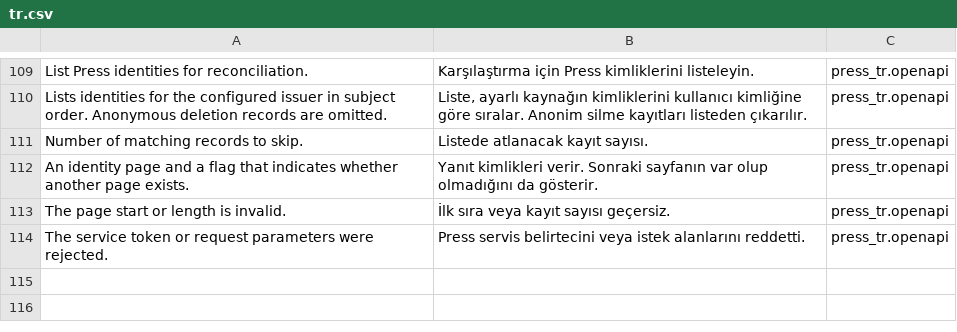
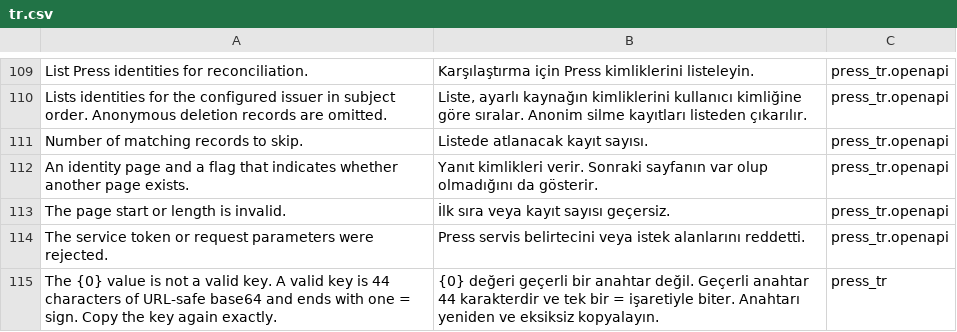
Before and after one commit to karacaismail/frappesetup, a CSV file: backend/apps/press_tr/press_tr/translations/tr.csv, drawn as a sheet; only a part is shown, gaps mark what is left out; the diff names each change by its address in the sheet, - before the commit and + after, or states it on an @@ line.

Commit message:
G-5 Agent yamasını ve G-49 anahtar biçimi denetimini ekle
Agent yaması yedeği Press'in gönderdiği depolama adresine yükler.
Adres yoksa Agent eskisi gibi çalışır.
press_tr, Site kaydedilirken yedek ve Fernet anahtarının biçimini denetler.
Hata mesajı yalnız alan adını gösterir. Anahtar değeri yazılmaz.
İki iş için regresyon testi eklendi.

```diff
--- a/backend/apps/press_tr/press_tr/translations/tr.csv
+++ b/backend/apps/press_tr/press_tr/translations/tr.csv
+row 115: The {0} value is not a valid key. A valid key is 44 characters of URL-safe base64 and ends with one = sign. Copy the key again exactly. | {0} değeri geçerli bir anahtar değil. Geçerli anahtar 44 karakterdir ve tek bir = işaretiyle biter. Anahtarı yeniden ve eksiksiz kopyalayın. | press_tr
```
Also changed, not shown: 6 other files.
